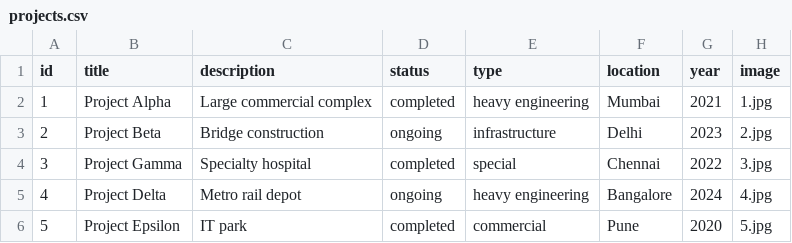
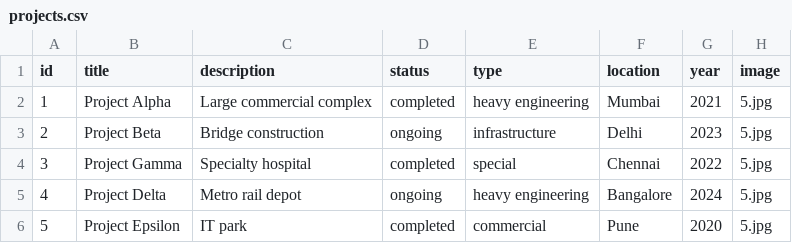
Before and after one commit to Rustix69/BEBLandingPage, a CSV file: public/our_projects/projects.csv, drawn as a sheet.

Commit message:
Projects Page Done

```diff
--- a/public/our_projects/projects.csv
+++ b/public/our_projects/projects.csv
@@ -1,6 +1,6 @@
 id,title,description,status,type,location,year,image
-1,Project Alpha,Large commercial complex,completed,heavy engineering,Mumbai,2021,1.jpg
-2,Project Beta,Bridge construction,ongoing,infrastructure,Delhi,2023,2.jpg
-3,Project Gamma,Specialty hospital,completed,special,Chennai,2022,3.jpg
-4,Project Delta,Metro rail depot,ongoing,heavy engineering,Bangalore,2024,4.jpg
+1,Project Alpha,Large commercial complex,completed,heavy engineering,Mumbai,2021,5.jpg
+2,Project Beta,Bridge construction,ongoing,infrastructure,Delhi,2023,5.jpg
+3,Project Gamma,Specialty hospital,completed,special,Chennai,2022,5.jpg
+4,Project Delta,Metro rail depot,ongoing,heavy engineering,Bangalore,2024,5.jpg
 5,Project Epsilon,IT park,completed,commercial,Pune,2020,5.jpg
```
Also changed, not shown: 3 other files.
